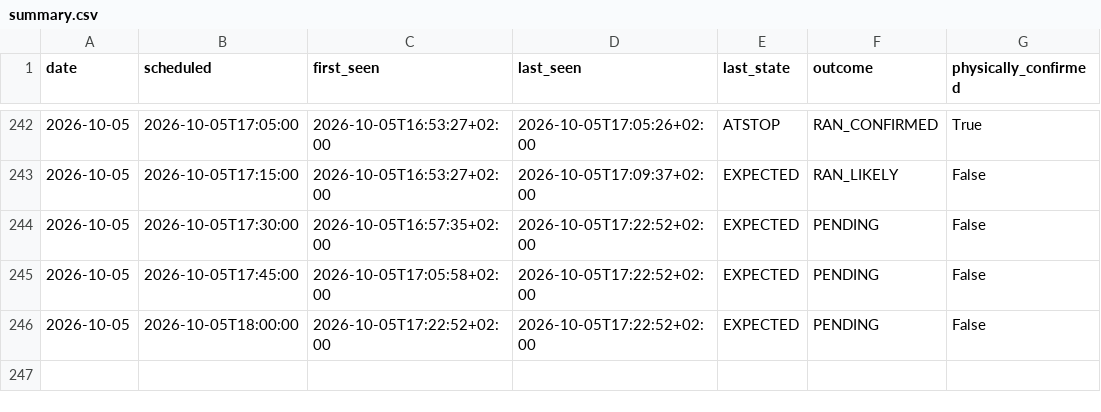
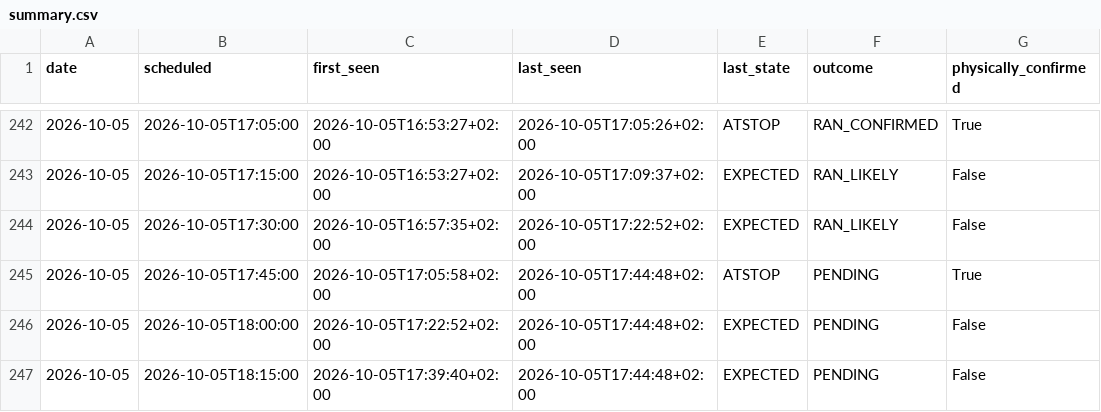
Before and after one commit to johanna86-sudo/sl-516-logg, a CSV file: data/afternoon/summary.csv, drawn as a sheet; only a part is shown, gaps mark what is left out.

```diff
--- a/data/afternoon/summary.csv
+++ b/data/afternoon/summary.csv
@@ -243,4 +243,5 @@ date,scheduled,first_seen,last_seen,last_state,outcome,physically_confirmed
 2026-10-05,2026-10-05T17:15:00,2026-10-05T16:53:27+02:00,2026-10-05T17:09:37+02:00,EXPECTED,RAN_LIKELY,False
-2026-10-05,2026-10-05T17:30:00,2026-10-05T16:57:35+02:00,2026-10-05T17:22:52+02:00,EXPECTED,PENDING,False
-2026-10-05,2026-10-05T17:45:00,2026-10-05T17:05:58+02:00,2026-10-05T17:22:52+02:00,EXPECTED,PENDING,False
-2026-10-05,2026-10-05T18:00:00,2026-10-05T17:22:52+02:00,2026-10-05T17:22:52+02:00,EXPECTED,PENDING,False
+2026-10-05,2026-10-05T17:30:00,2026-10-05T16:57:35+02:00,2026-10-05T17:22:52+02:00,EXPECTED,RAN_LIKELY,False
+2026-10-05,2026-10-05T17:45:00,2026-10-05T17:05:58+02:00,2026-10-05T17:44:48+02:00,ATSTOP,PENDING,True
+2026-10-05,2026-10-05T18:00:00,2026-10-05T17:22:52+02:00,2026-10-05T17:44:48+02:00,EXPECTED,PENDING,False
+2026-10-05,2026-10-05T18:15:00,2026-10-05T17:39:40+02:00,2026-10-05T17:44:48+02:00,EXPECTED,PENDING,False
```
Also changed, not shown: data/afternoon/raw/2026-10-05.csv.
